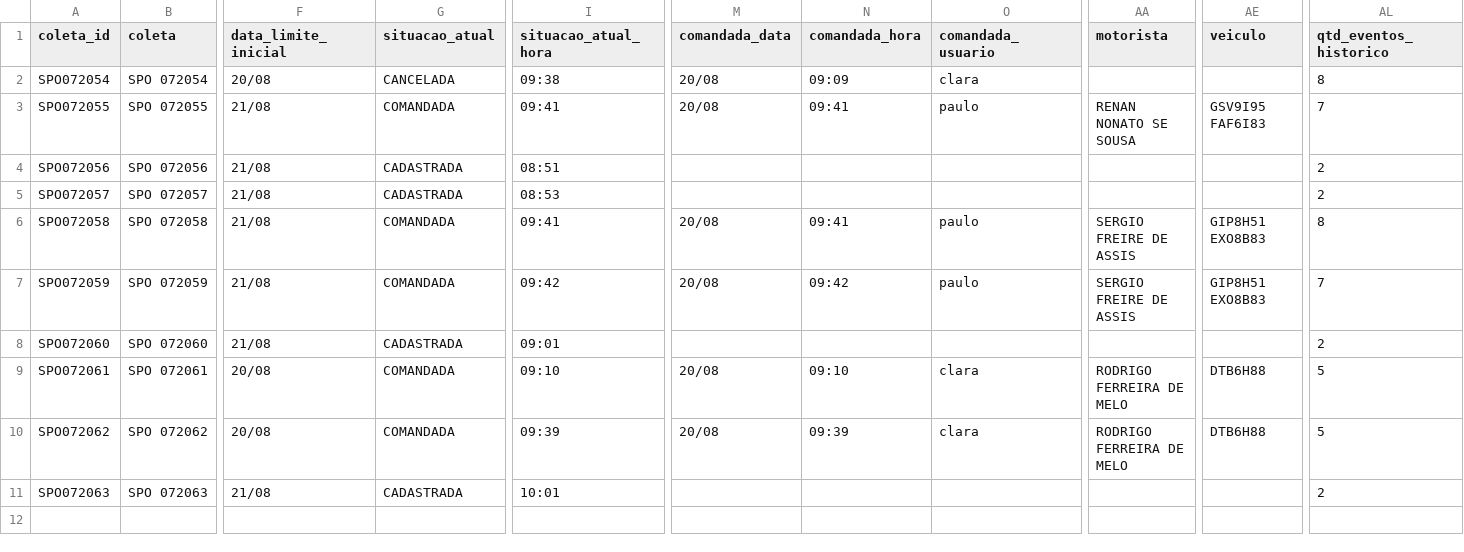
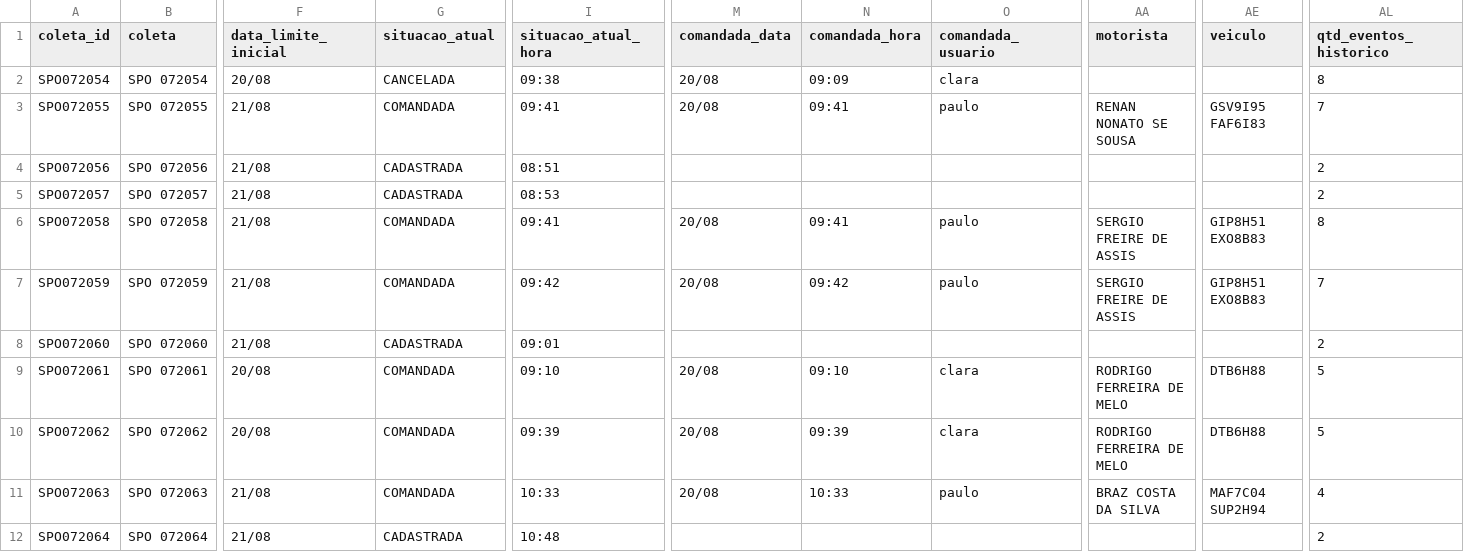
Before and after one commit to binhotransportes15/coletas-ace, a CSV file: dashboard/data/coletas.csv, drawn as a sheet; only a part is shown, gaps mark what is left out; rows hold the shown columns only; the diff names each change by its address in the sheet, - before the commit and + after, or states it on an @@ line.

Commit message:
chore(ace): atualiza projeto 2026-08-20 11:12

```diff
--- a/dashboard/data/coletas.csv
+++ b/dashboard/data/coletas.csv
-G11 (situacao_atual): CADASTRADA
+G11 (situacao_atual): COMANDADA
-I11 (situacao_atual_hora): 10:01
+I11 (situacao_atual_hora): 10:33
-M11 (comandada_data): (empty)
+M11 (comandada_data): 20/08
-N11 (comandada_hora): (empty)
+N11 (comandada_hora): 10:33
-O11 (comandada_usuario): (empty)
+O11 (comandada_usuario): paulo
-AA11 (motorista): (empty)
+AA11 (motorista): BRAZ COSTA DA SILVA
-AE11 (veiculo): (empty)
+AE11 (veiculo): MAF7C04 SUP2H94
-AL11 (qtd_eventos_historico): 2
+AL11 (qtd_eventos_historico): 4
+row 12: SPO072064 | SPO 072064 | 21/08 | CADASTRADA | 10:48 |  |  |  |  |  | 2
```
Also changed, not shown: dashboard/data/armazem/veiculos_78.csv, dashboard/data/emissao/resumo_455.csv, 30 other files.
